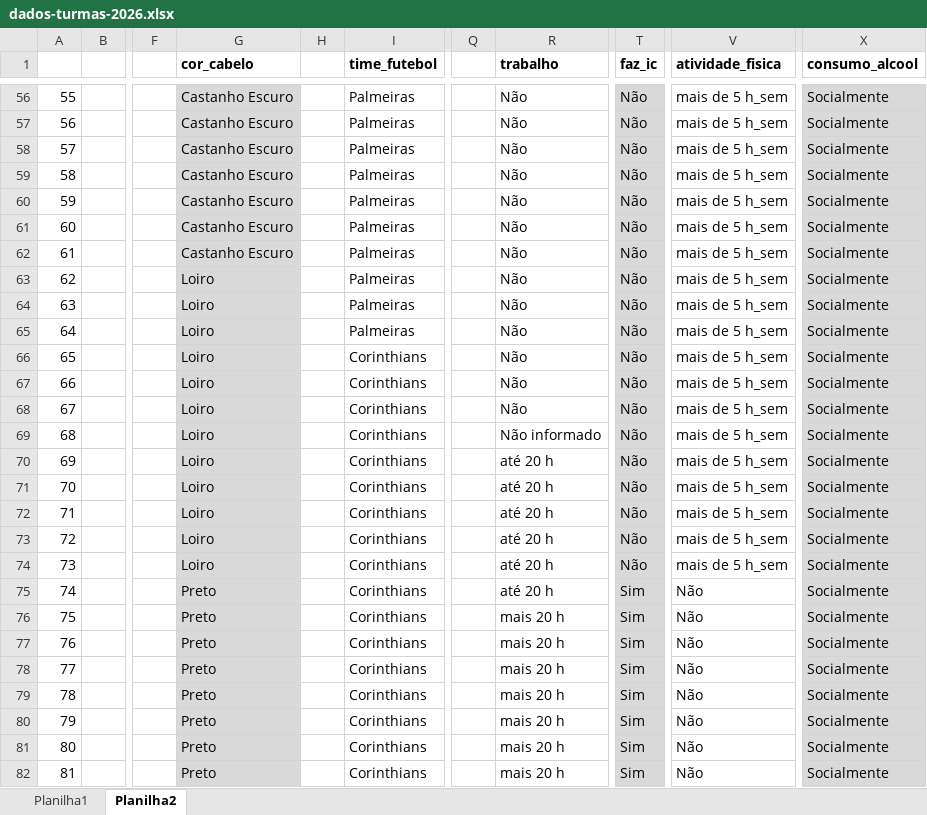
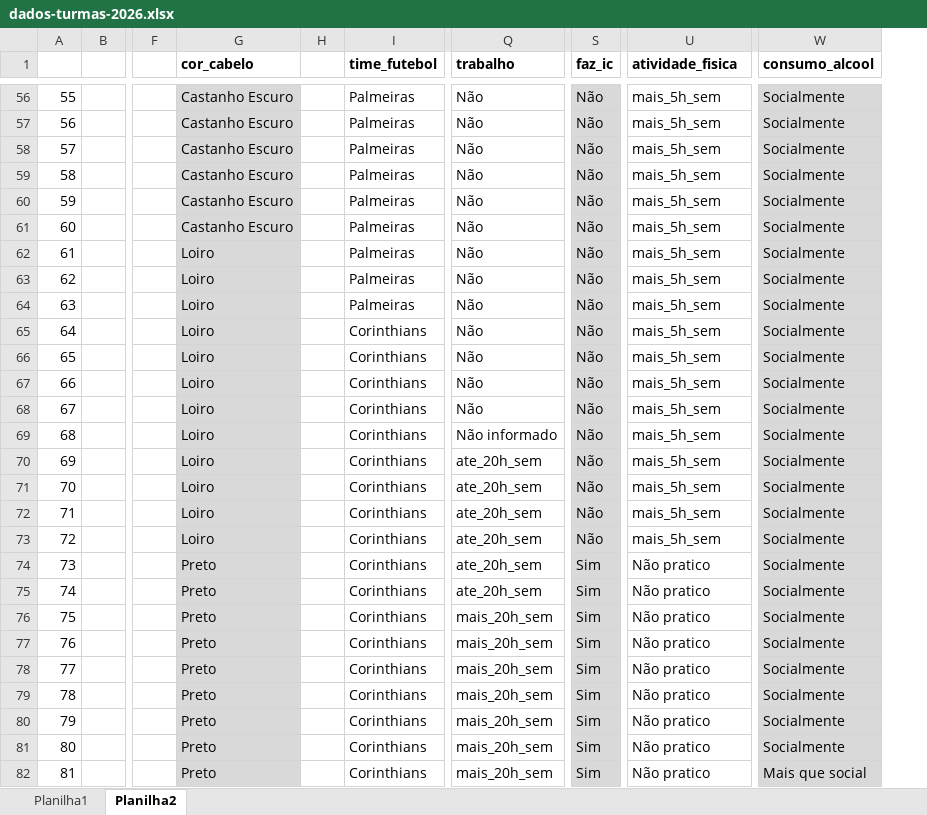
Before and after one commit to arpanosso/estatinfo, an Excel workbook: data/dados-turmas-2026.xlsx, sheet Planilha2, drawn as a sheet; only a part is shown, gaps mark what is left out; values as stored, in another font and other column widths than the file's, no borders; removed rows and columns are numbered as before the commit, all else as after; the diff covers the shown part only; the diff names each change by its address in the sheet, - before the commit and + after, or states it on an @@ line.

```diff
--- a/data/dados-turmas-2026.xlsx (sheet Planilha2)
+++ b/data/dados-turmas-2026.xlsx (sheet Planilha2)
-column Q, empty
-U56:U73 (atividade_fisica): mais de 5 h_sem
+U56:U73 (atividade_fisica): mais_5h_sem
-G62 (cor_cabelo): Castanho Escuro
+G62 (cor_cabelo): Loiro
-I65 (time_futebol): Palmeiras
+I65 (time_futebol): Corinthians
-Q70:Q75 (trabalho): até 20 h
+Q70:Q75 (trabalho): ate_20h_sem
-G74 (cor_cabelo): Loiro
+G74 (cor_cabelo): Preto
-S74 (faz_ic): Não
+S74 (faz_ic): Sim
-U74 (atividade_fisica): mais de 5 h_sem
+U74 (atividade_fisica): Não pratico
-U75:U82 (atividade_fisica): Não
+U75:U82 (atividade_fisica): Não pratico
-Q76:Q82 (trabalho): mais 20 h
+Q76:Q82 (trabalho): mais_20h_sem
-W82 (consumo_alcool): Socialmente
+W82 (consumo_alcool): Mais que social
```
Also changed, not shown: 102 edited cells elsewhere in this sheet, 1 other file.
